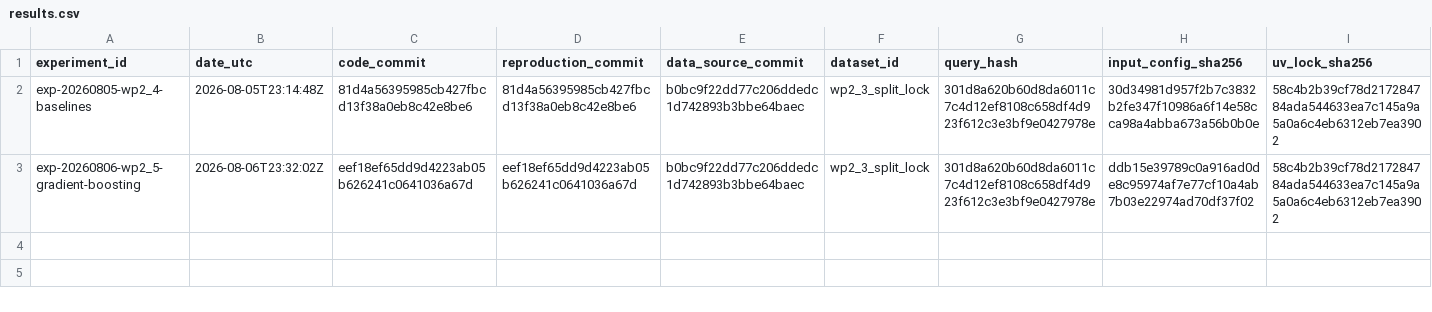
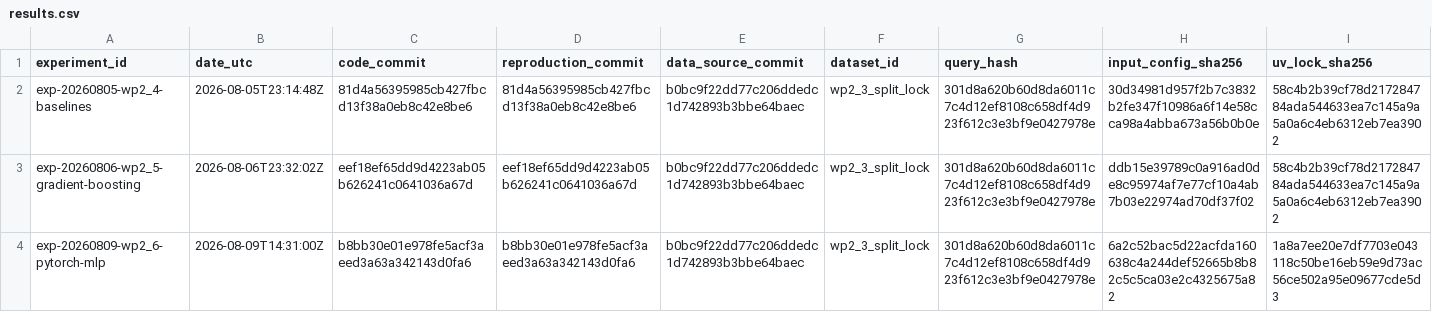
Before and after one commit to utkuvibing/touchline-intelligence, a CSV file: experiments/results.csv, drawn as a sheet; only a part is shown; rows hold the shown columns only; the diff names each change by its address in the sheet, - before the commit and + after, or states it on an @@ line.

```diff
--- a/experiments/results.csv
+++ b/experiments/results.csv
+row 4: exp-20260809-wp2_6-pytorch-mlp | 2026-08-09T14:31:00Z | b8bb30e01e978fe5acf3aeed3a63a342143d0fa6 | b8bb30e01e978fe5acf3aeed3a63a342143d0fa6 | b0bc9f22dd77c206ddedc1d742893b3bbe64baec | wp2_3_split_lock | 301d8a620b60d8da6011c7c4d12ef8108c658df4d923f612c3e3bf9e0427978e | 6a2c52bac5d22acfda160638c4a244def52665b8b82c5c5ca03e2c4325675a82 | 1a8a7ee20e7df7703e043118c50be16eb59e9d73ac56ce502a95e09677cde5d3
```
Also changed, not shown: 7 other files.
